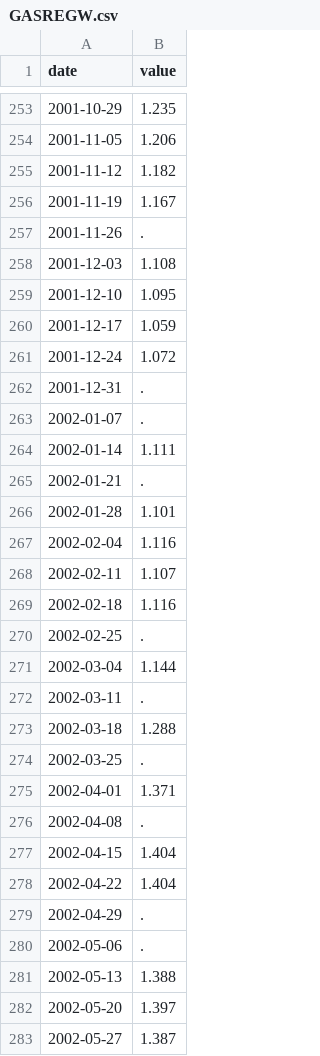
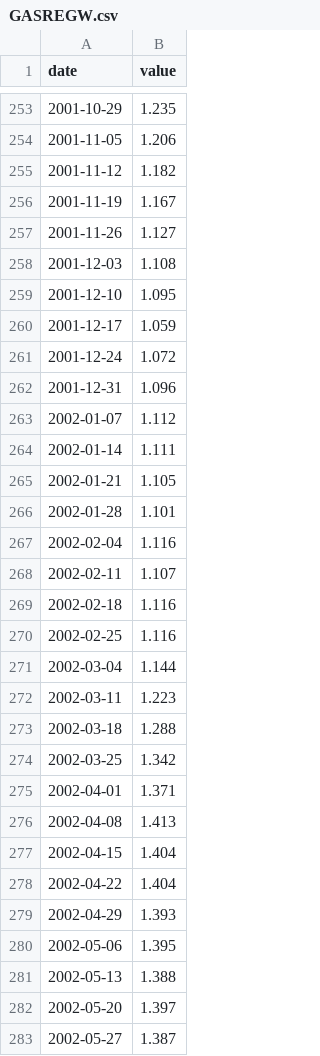
Before and after one commit to gauravsultania2/cpi-data, a CSV file: data/fred/GASREGW.csv, drawn as a sheet; only a part is shown, gaps mark what is left out; the diff covers the shown part only.

```diff
--- a/data/fred/GASREGW.csv
+++ b/data/fred/GASREGW.csv
@@ -256,3 +256,3 @@ date,value
 2001-11-19,1.167
-2001-11-26,.
+2001-11-26,1.127
 2001-12-03,1.108
@@ -261,6 +261,6 @@ date,value
 2001-12-24,1.072
-2001-12-31,.
-2002-01-07,.
+2001-12-31,1.096
+2002-01-07,1.112
 2002-01-14,1.111
-2002-01-21,.
+2002-01-21,1.105
 2002-01-28,1.101
@@ -269,13 +269,13 @@ date,value
 2002-02-18,1.116
-2002-02-25,.
+2002-02-25,1.116
 2002-03-04,1.144
-2002-03-11,.
+2002-03-11,1.223
 2002-03-18,1.288
-2002-03-25,.
+2002-03-25,1.342
 2002-04-01,1.371
-2002-04-08,.
+2002-04-08,1.413
 2002-04-15,1.404
 2002-04-22,1.404
-2002-04-29,.
-2002-05-06,.
+2002-04-29,1.393
+2002-05-06,1.395
 2002-05-13,1.388
```
Also changed, not shown: 1 removed row and 78 edited cells elsewhere in this file, 3 other files.
